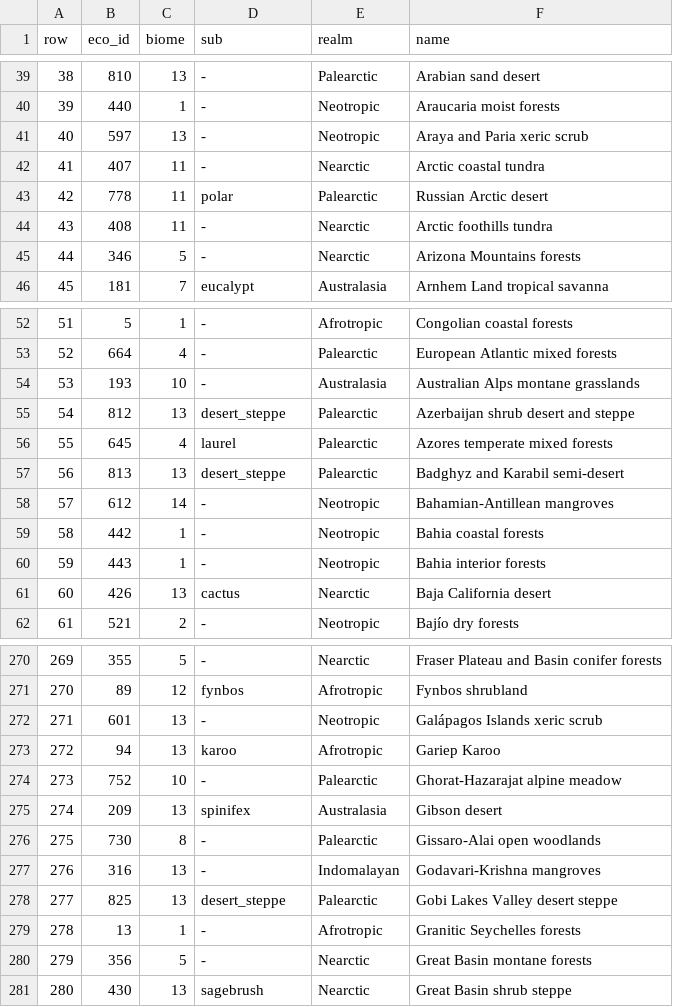
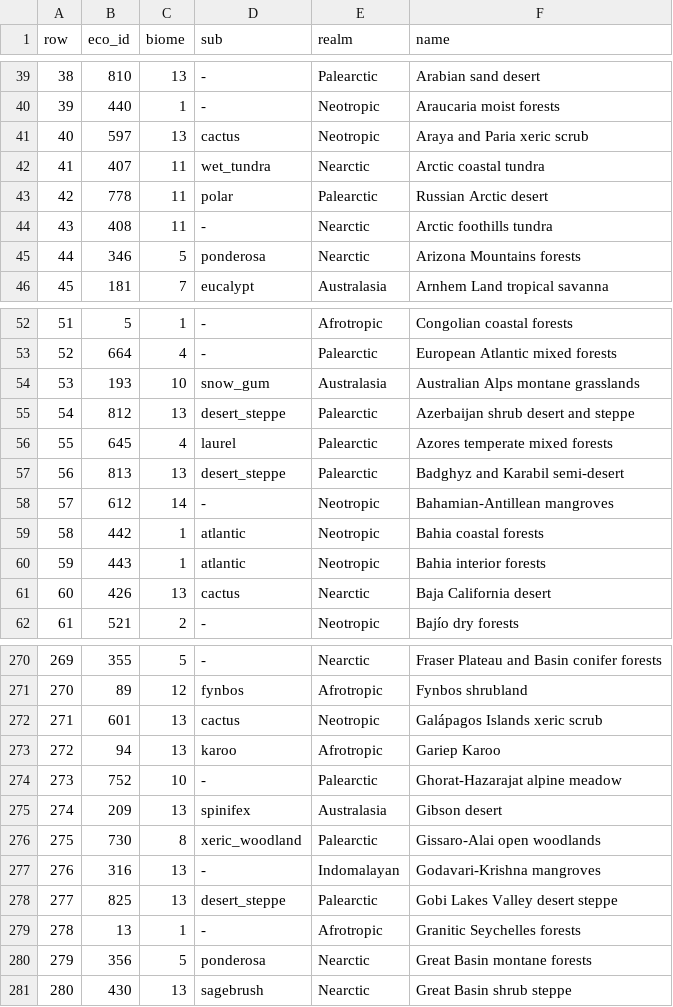
Before and after one commit to apotheoticstudios/gaia-earth, a TSV file: src/main/resources/realearth/ecoregions.tsv, drawn as a sheet; only a part is shown, gaps mark what is left out; the diff covers the shown part only.

```diff
--- a/src/main/resources/realearth/ecoregions.tsv
+++ b/src/main/resources/realearth/ecoregions.tsv
@@ -40,7 +40,7 @@ row	eco_id	biome	sub	realm	name
 39	440	1	-	Neotropic	Araucaria moist forests
-40	597	13	-	Neotropic	Araya and Paria xeric scrub
-41	407	11	-	Nearctic	Arctic coastal tundra
+40	597	13	cactus	Neotropic	Araya and Paria xeric scrub
+41	407	11	wet_tundra	Nearctic	Arctic coastal tundra
 42	778	11	polar	Palearctic	Russian Arctic desert
 43	408	11	-	Nearctic	Arctic foothills tundra
-44	346	5	-	Nearctic	Arizona Mountains forests
+44	346	5	ponderosa	Nearctic	Arizona Mountains forests
 45	181	7	eucalypt	Australasia	Arnhem Land tropical savanna
@@ -53,3 +53,3 @@ row	eco_id	biome	sub	realm	name
 52	664	4	-	Palearctic	European Atlantic mixed forests
-53	193	10	-	Australasia	Australian Alps montane grasslands
+53	193	10	snow_gum	Australasia	Australian Alps montane grasslands
 54	812	13	desert_steppe	Palearctic	Azerbaijan shrub desert and steppe
@@ -58,4 +58,4 @@ row	eco_id	biome	sub	realm	name
 57	612	14	-	Neotropic	Bahamian-Antillean mangroves
-58	442	1	-	Neotropic	Bahia coastal forests
-59	443	1	-	Neotropic	Bahia interior forests
+58	442	1	atlantic	Neotropic	Bahia coastal forests
+59	443	1	atlantic	Neotropic	Bahia interior forests
 60	426	13	cactus	Nearctic	Baja California desert
@@ -271,3 +271,3 @@ row	eco_id	biome	sub	realm	name
 270	89	12	fynbos	Afrotropic	Fynbos shrubland
-271	601	13	-	Neotropic	Galápagos Islands xeric scrub
+271	601	13	cactus	Neotropic	Galápagos Islands xeric scrub
 272	94	13	karoo	Afrotropic	Gariep Karoo
@@ -275,3 +275,3 @@ row	eco_id	biome	sub	realm	name
 274	209	13	spinifex	Australasia	Gibson desert
-275	730	8	-	Palearctic	Gissaro-Alai open woodlands
+275	730	8	xeric_woodland	Palearctic	Gissaro-Alai open woodlands
 276	316	13	-	Indomalayan	Godavari-Krishna mangroves
@@ -279,3 +279,3 @@ row	eco_id	biome	sub	realm	name
 278	13	1	-	Afrotropic	Granitic Seychelles forests
-279	356	5	-	Nearctic	Great Basin montane forests
+279	356	5	ponderosa	Nearctic	Great Basin montane forests
 280	430	13	sagebrush	Nearctic	Great Basin shrub steppe
```
Also changed, not shown: 52 edited cells elsewhere in this file, 49 other files.
